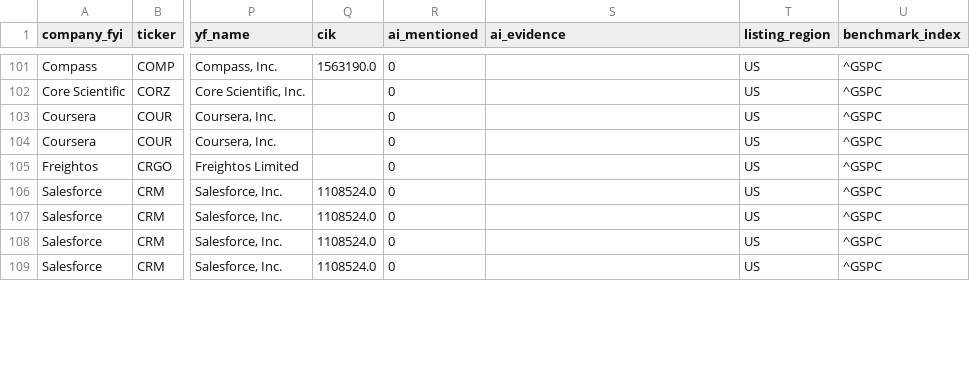
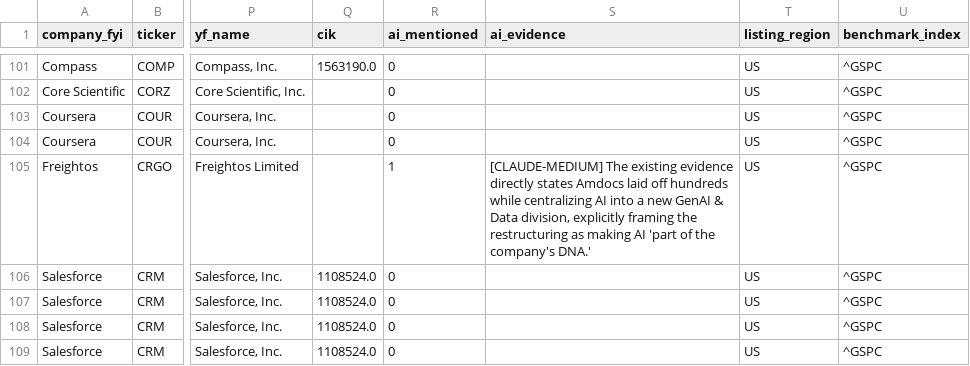
Before and after one commit to nhien462206dang30-dev/layoff_study, a CSV file: data/processed/master_events_final.csv, drawn as a sheet; only a part is shown, gaps mark what is left out; the diff covers the shown part only; the diff names each change by its address in the sheet, - before the commit and + after, or states it on an @@ line.

```diff
--- a/data/processed/master_events_final.csv
+++ b/data/processed/master_events_final.csv
-R105 (ai_mentioned): 0
+R105 (ai_mentioned): 1
-S105 (ai_evidence): (empty)
+S105 (ai_evidence): [CLAUDE-MEDIUM] The existing evidence directly states Amdocs laid off hundreds while centralizing AI into a new GenAI & Data division, explicitly framing the restructuring as making AI 'part of the company's DNA.'
```
Also changed, not shown: 68 edited cells elsewhere in this file, 12 other files.
